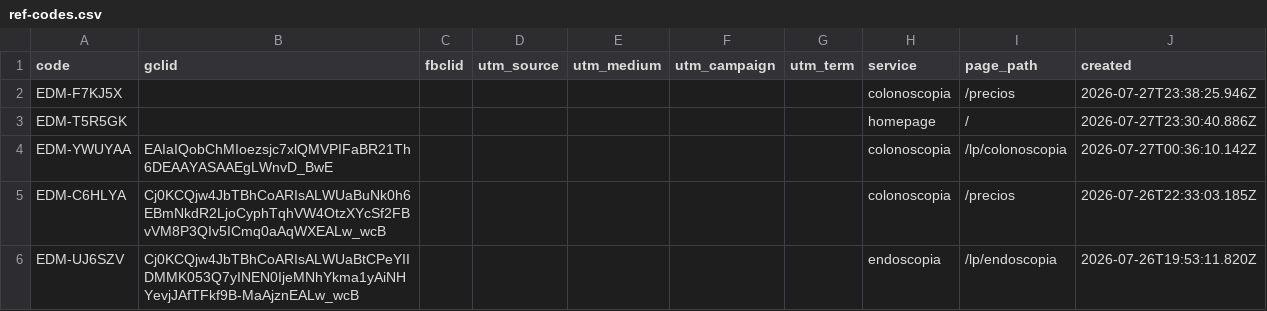
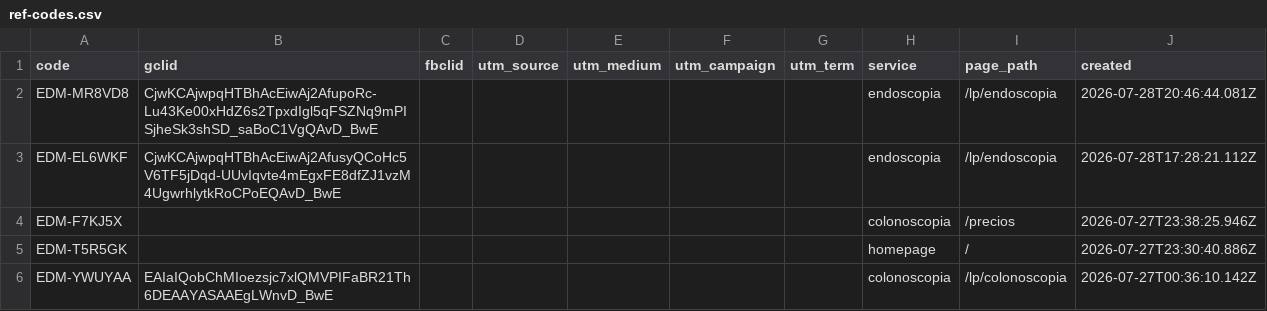
Before and after one commit to warmregards/Endoscopia-del-Mayab, a CSV file: data/ref-codes.csv, drawn as a sheet; only a part is shown; the shorter side is filled out with more unchanged rows; the diff names each change by its address in the sheet, - before the commit and + after, or states it on an @@ line.

```diff
--- a/data/ref-codes.csv
+++ b/data/ref-codes.csv
+row 2: EDM-MR8VD8 | CjwKCAjwpqHTBhAcEiwAj2AfupoRc-Lu43Ke00xHdZ6s2TpxdIgl5qFSZNq9mPISjheSk3shSD_saBoC1VgQAvD_BwE |  |  |  |  |  | endoscopia | /lp/endoscopia | 2026-07-28T20:46:44.081Z
+row 3: EDM-EL6WKF | CjwKCAjwpqHTBhAcEiwAj2AfusyQCoHc5V6TF5jDqd-UUvIqvte4mEgxFE8dfZJ1vzM4UgwrhlytkRoCPoEQAvD_BwE |  |  |  |  |  | endoscopia | /lp/endoscopia | 2026-07-28T17:28:21.112Z
```
